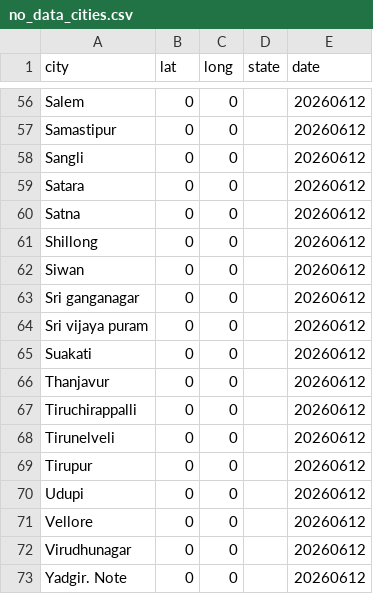
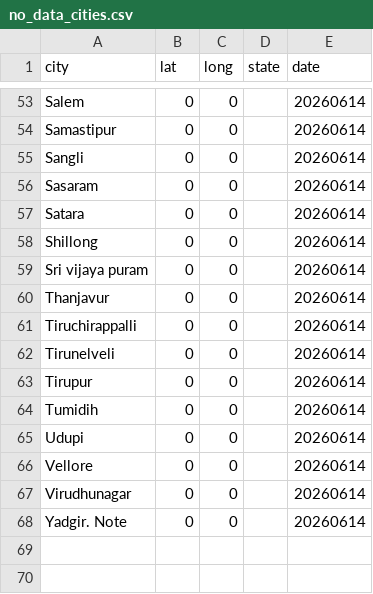
Before and after one commit to ShalakaS/autoupdating, a CSV file: no_data_cities.csv, drawn as a sheet; only a part is shown, gaps mark what is left out; removed rows and columns are numbered as before the commit, all else as after; the diff covers the shown part only; the diff names each change by its address in the sheet, - before the commit and + after, or states it on an @@ line.

```diff
--- a/no_data_cities.csv
+++ b/no_data_cities.csv
-E53:E55 (date): 20260612
+E53:E55 (date): 20260614
+row 56: Sasaram | 0 | 0 |  | 20260614
-E57 (date): 20260612
+E57 (date): 20260614
-row 60: Satna | 0 | 0 |  | 20260612
-E58 (date): 20260612
+E58 (date): 20260614
-row 62: Siwan | 0 | 0 |  | 20260612
-row 63: Sri ganganagar | 0 | 0 |  | 20260612
-E59 (date): 20260612
+E59 (date): 20260614
-row 65: Suakati | 0 | 0 |  | 20260612
-E60:E63 (date): 20260612
+E60:E63 (date): 20260614
+row 64: Tumidih | 0 | 0 |  | 20260614
-E65:E68 (date): 20260612
+E65:E68 (date): 20260614
```
Also changed, not shown: 8 added rows, 11 removed rows and 46 edited cells elsewhere in this file, 5 other files.
